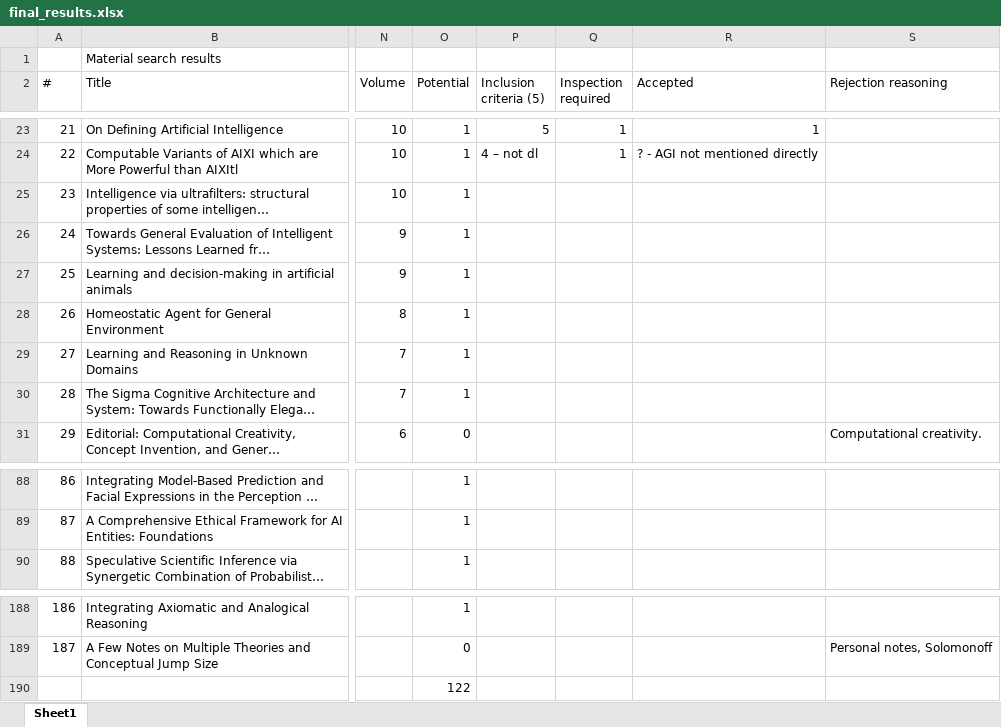
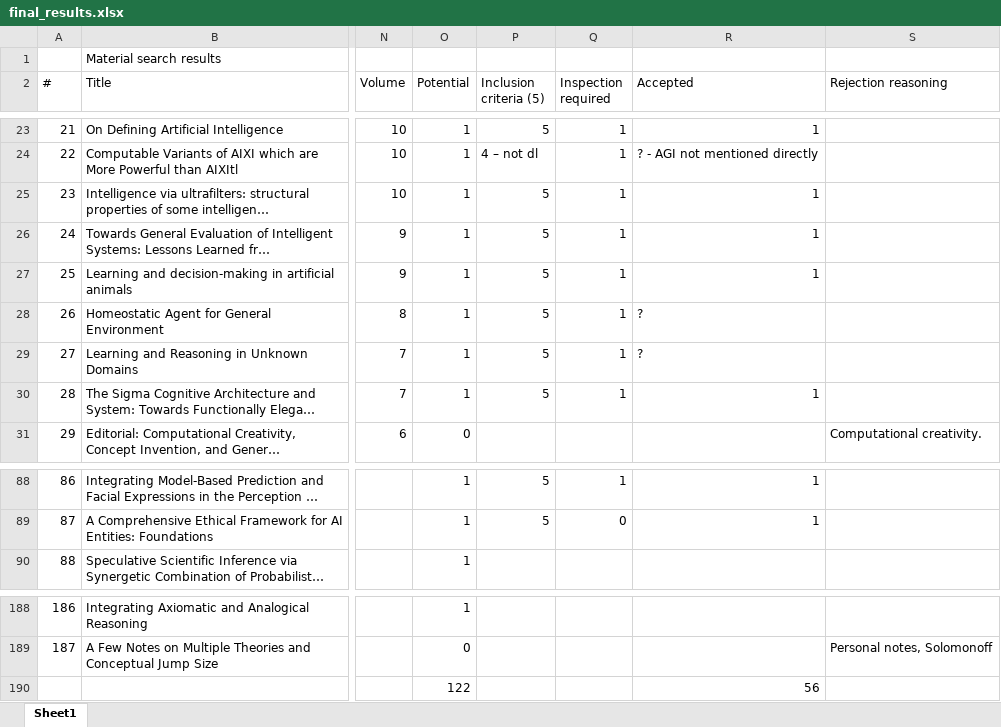
Before and after one commit to Ozame/aigrad, an Excel workbook: gradu/material/final_results.xlsx, sheet Sheet1, drawn as a sheet; only a part is shown, gaps mark what is left out; long unchanged cells end in …; values as stored, in another font and other column widths than the file's, no cell formats; the diff covers the shown part only; the diff names each change by its address in the sheet, - before the commit and + after, or states it on an @@ line.

Commit message:
Continue phase 2 of inclusion

```diff
--- a/gradu/material/final_results.xlsx (sheet Sheet1)
+++ b/gradu/material/final_results.xlsx (sheet Sheet1)
-P25:P30 (Inclusion criteria (5)): (empty)
+P25:P30 (Inclusion criteria (5)): 5
-Q25:Q30 (Inspection required): (empty)
+Q25:Q30 (Inspection required): 1
-R25:R27 (Accepted): (empty)
+R25:R27 (Accepted): 1
-R28:R29 (Accepted): (empty)
+R28:R29 (Accepted): ?
-R30 (Accepted): (empty)
+R30 (Accepted): 1
-P88:P89 (Inclusion criteria (5)): (empty)
+P88:P89 (Inclusion criteria (5)): 5
-Q88 (Inspection required): (empty)
+Q88 (Inspection required): 1
-R88:R89 (Accepted): (empty)
+R88:R89 (Accepted): 1
-Q89 (Inspection required): (empty)
+Q89 (Inspection required): 0
-R190 (Accepted): (empty)
+R190 (Accepted): 56
```
Also changed, not shown: 140 edited cells elsewhere in this sheet, cell formats.
